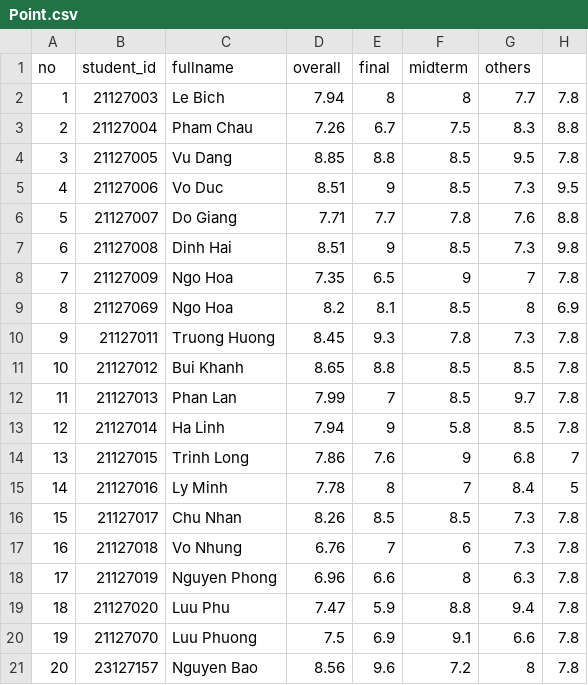
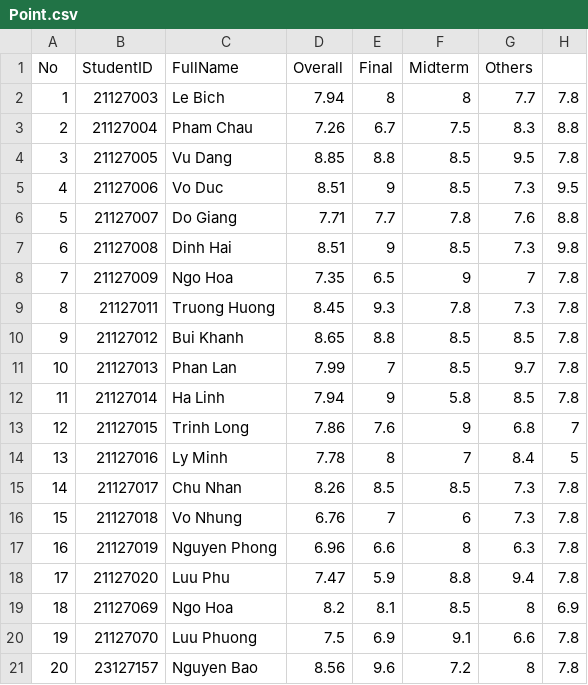
Before and after one commit to DanielNguyen-05/Final-Project-CSC10002, a CSV file: Data/2021-2022/Semester 1/CSC161-23CLC03/Point.csv, drawn as a sheet; removed rows and columns are numbered as before the commit, all else as after; the diff names each change by its address in the sheet, - before the commit and + after, or states it on an @@ line.

```diff
--- a/Data/2021-2022/Semester 1/CSC161-23CLC03/Point.csv
+++ b/Data/2021-2022/Semester 1/CSC161-23CLC03/Point.csv
-row 1: no | student_id | fullname | overall | final | midterm | others
+row 1: No | StudentID | FullName | Overall | Final | Midterm | Others
@@ column A renumbered between rows 9 and 18 @@
@@ row 9 moved to row 19: 18 @@
```
Also changed, not shown: Data/2021-2022/Semester 1/CSC161-23CLC03/StudentList.csv, 2 other files.
